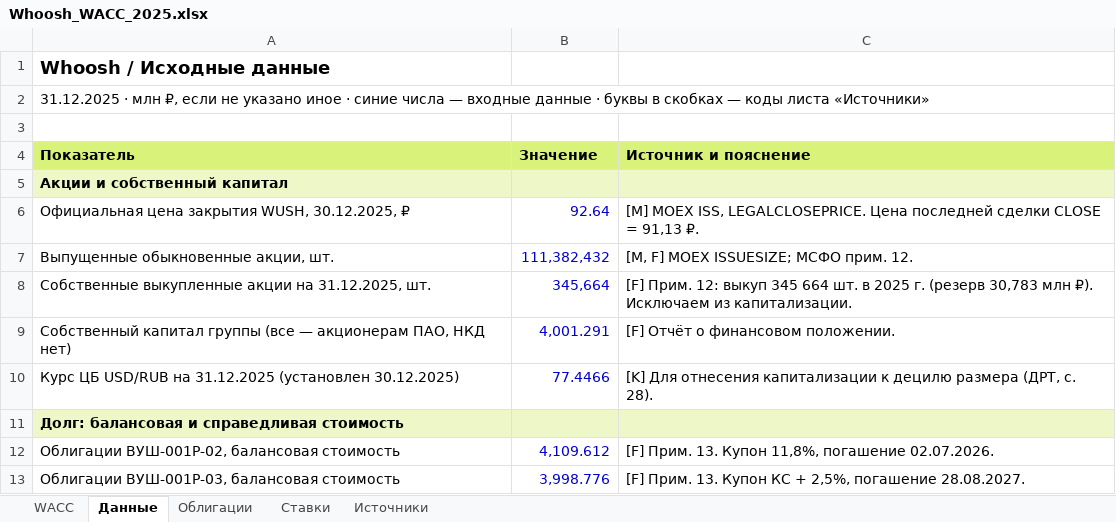
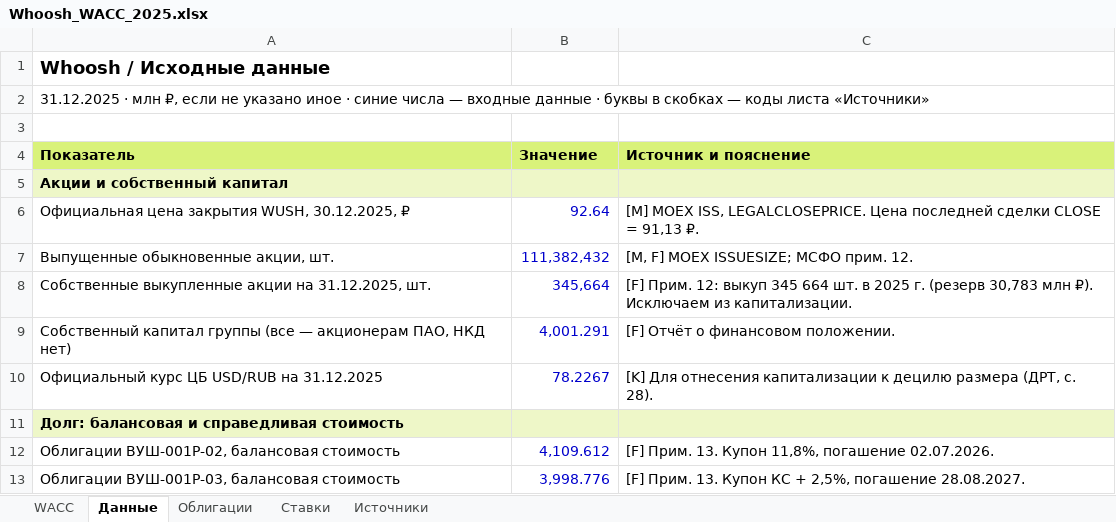
Before and after one commit to gurbanovagil29-prog/my2, an Excel workbook: whoosh/Whoosh_WACC_2025.xlsx, sheet Данные, drawn as a sheet; only a part is shown; values as stored, in another font and other column widths than the file's, no borders; removed rows and columns are numbered as before the commit, all else as after; the diff names each change by its address in the sheet, - before the commit and + after, or states it on an @@ line.

```diff
--- a/whoosh/Whoosh_WACC_2025.xlsx (sheet Данные)
+++ b/whoosh/Whoosh_WACC_2025.xlsx (sheet Данные)
-row 10: Курс ЦБ USD/RUB на 31.12.2025 (установлен 30.12.2025) | 77.4466 | [K] Для отнесения капитализации к децилю размера (ДРТ, с. 28).
+row 10: Официальный курс ЦБ USD/RUB на 31.12.2025 | 78.2267 | [K] Для отнесения капитализации к децилю размера (ДРТ, с. 28).
```
Also changed, not shown: sheet Ставки, sheet Источники, 1 other file.
